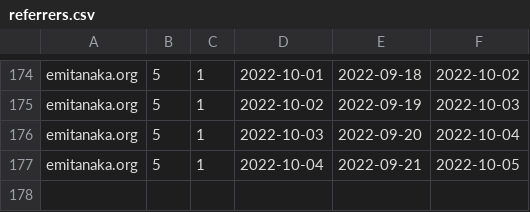
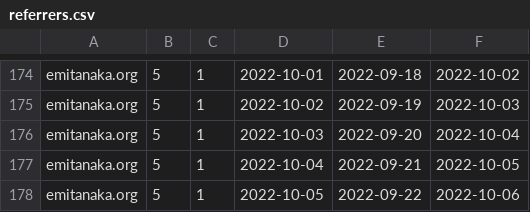
Before and after one commit to emitanaka/actions, a CSV file: data/referrers.csv, drawn as a sheet; only a part is shown, gaps mark what is left out; the diff names each change by its address in the sheet, - before the commit and + after, or states it on an @@ line.

```diff
--- a/data/referrers.csv
+++ b/data/referrers.csv
+row 178: emitanaka.org | 5 | 1 | 2022-10-05 | 2022-09-22 | 2022-10-06
```
Also changed, not shown: data/clones.csv, data/paths.csv, 3 other files.
